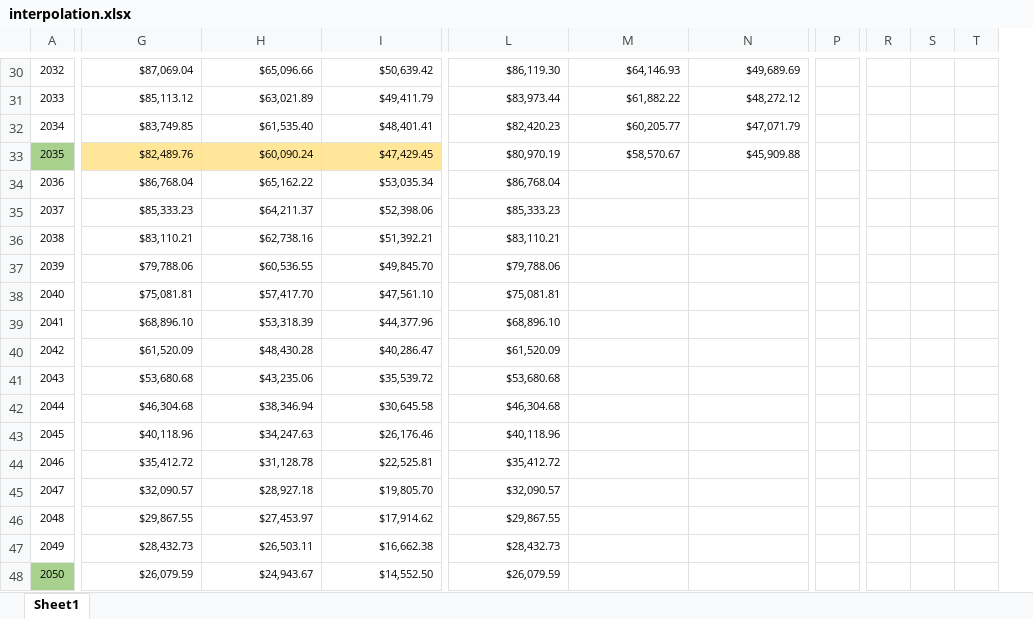
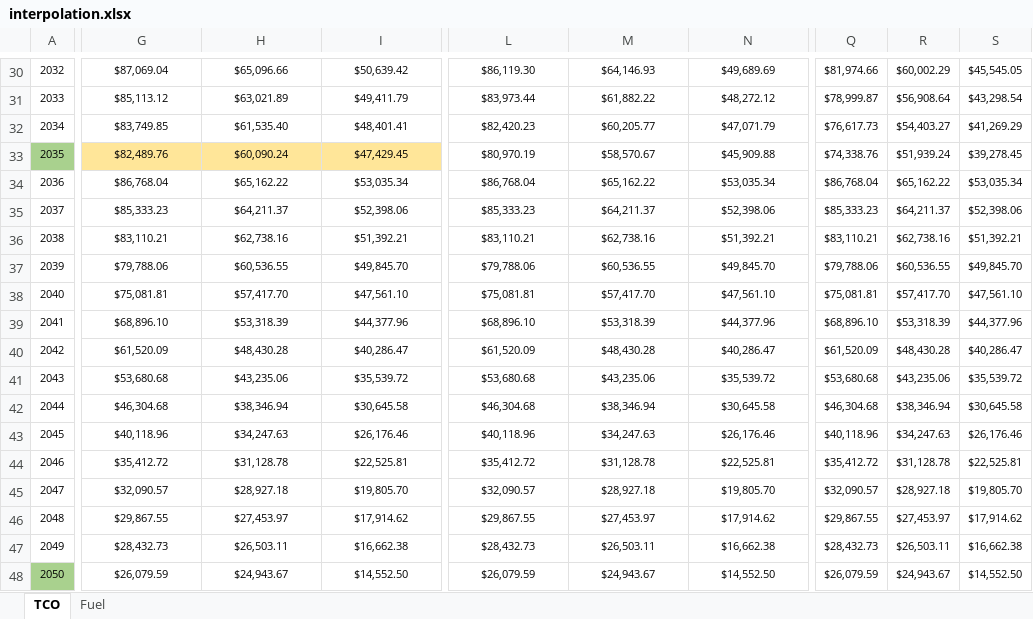
Before and after one commit to ahcyip/binder, an Excel workbook: truck-app/interpolation.xlsx, sheet TCO, drawn as a sheet; only a part is shown, gaps mark what is left out; values as stored, in another font and other column widths than the file's, no borders; removed rows and columns are numbered as before the commit, all else as after; the diff covers the shown part only; the diff names each change by its address in the sheet, - before the commit and + after, or states it on an @@ line.

```diff
--- a/truck-app/interpolation.xlsx (sheet TCO)
+++ b/truck-app/interpolation.xlsx (sheet TCO)
-sheet tab: Sheet1
+sheet tab: TCO
+sheet tab: Fuel
-column P, empty
-column R, empty
-column S, empty
-column T, empty
+column Q, rows 30-48: $81,974.66 | $78,999.87 | $76,617.73 | $74,338.76 | $86,768.04 | $85,333.23 | $83,110.21 | $79,788.06 | $75,081.81 | $68,896.10 | $61,520.09 | $53,680.68 | $46,304.68 | $40,118.96 | $35,412.72 | $32,090.57 | $29,867.55 | $28,432.73 | $26,079.59
+column R, rows 30-48: $60,002.29 | $56,908.64 | $54,403.27 | $51,939.24 | $65,162.22 | $64,211.37 | $62,738.16 | $60,536.55 | $57,417.70 | $53,318.39 | $48,430.28 | $43,235.06 | $38,346.94 | $34,247.63 | $31,128.78 | $28,927.18 | $27,453.97 | $26,503.11 | $24,943.67
+column S, rows 30-48: $45,545.05 | $43,298.54 | $41,269.29 | $39,278.45 | $53,035.34 | $52,398.06 | $51,392.21 | $49,845.70 | $47,561.10 | $44,377.96 | $40,286.47 | $35,539.72 | $30,645.58 | $26,176.46 | $22,525.81 | $19,805.70 | $17,914.62 | $16,662.38 | $14,552.50
-G30:I48 alignment: right
+G30:I48 alignment: center
-L30:N33 alignment: right
+L30:N33 alignment: center
-L34:L48 alignment: right
+L34:L48 alignment: center
-M34: (empty)
+M34: $65,162.22
-N34: (empty)
+N34: $53,035.34
-M35: (empty)
+M35: $64,211.37
-N35: (empty)
+N35: $52,398.06
-M36: (empty)
+M36: $62,738.16
-N36: (empty)
+N36: $51,392.21
-M37: (empty)
+M37: $60,536.55
-N37: (empty)
+N37: $49,845.70
-M38: (empty)
+M38: $57,417.70
-N38: (empty)
+N38: $47,561.10
-M39: (empty)
+M39: $53,318.39
-N39: (empty)
+N39: $44,377.96
-M40: (empty)
+M40: $48,430.28
-N40: (empty)
+N40: $40,286.47
-M41: (empty)
+M41: $43,235.06
-N41: (empty)
+N41: $35,539.72
-M42: (empty)
+M42: $38,346.94
-N42: (empty)
+N42: $30,645.58
-M43: (empty)
+M43: $34,247.63
-N43: (empty)
+N43: $26,176.46
-M44: (empty)
+M44: $31,128.78
-N44: (empty)
+N44: $22,525.81
-M45: (empty)
+M45: $28,927.18
-N45: (empty)
+N45: $19,805.70
-M46: (empty)
+M46: $27,453.97
-N46: (empty)
+N46: $17,914.62
-M47: (empty)
+M47: $26,503.11
-N47: (empty)
+N47: $16,662.38
-M48: (empty)
+M48: $24,943.67
-N48: (empty)
+N48: $14,552.50
```
Also changed, not shown: 10 hidden or unhidden rows and cell formats elsewhere in this sheet, formulas that keep their value, 39 other files.
